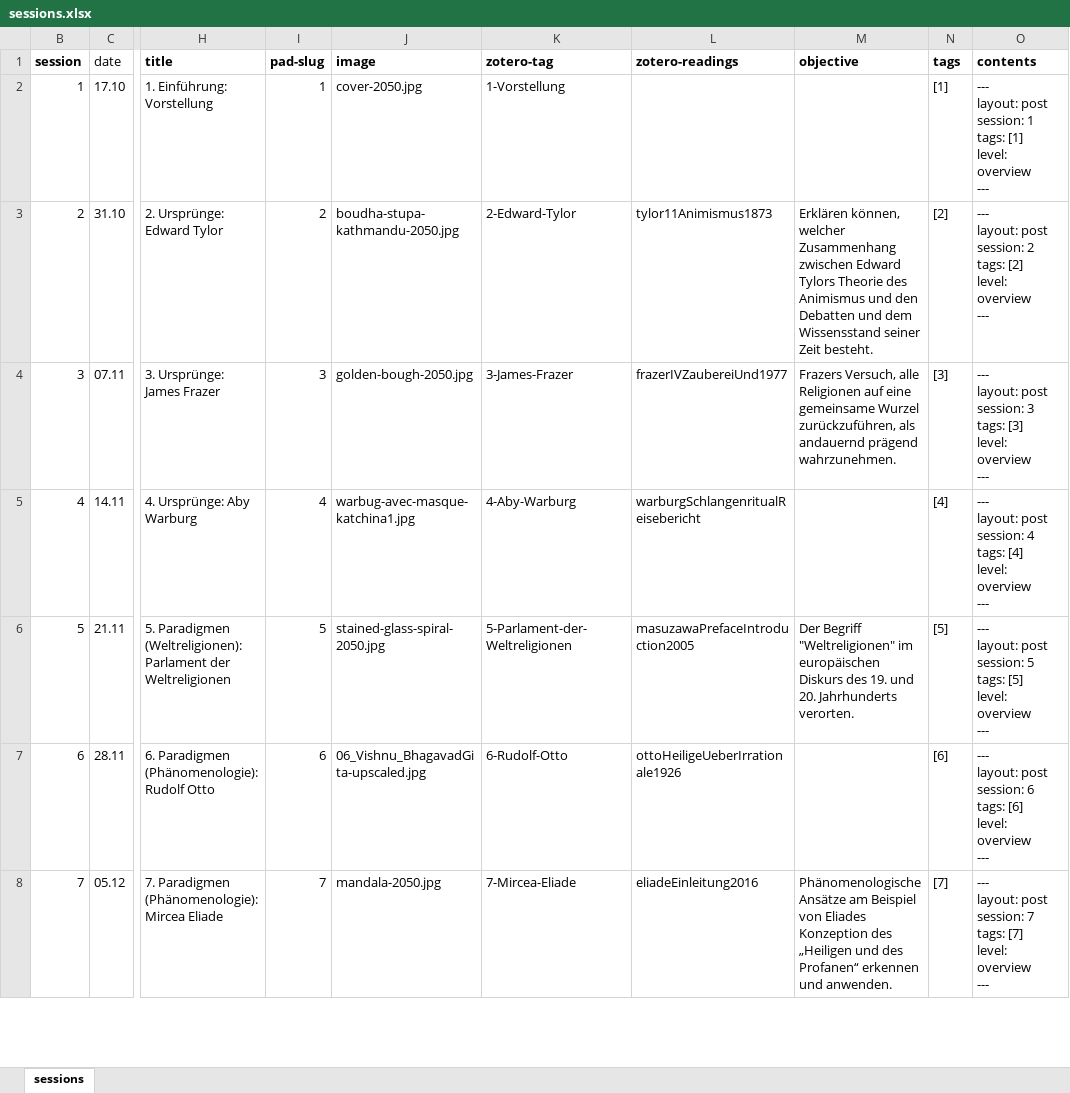
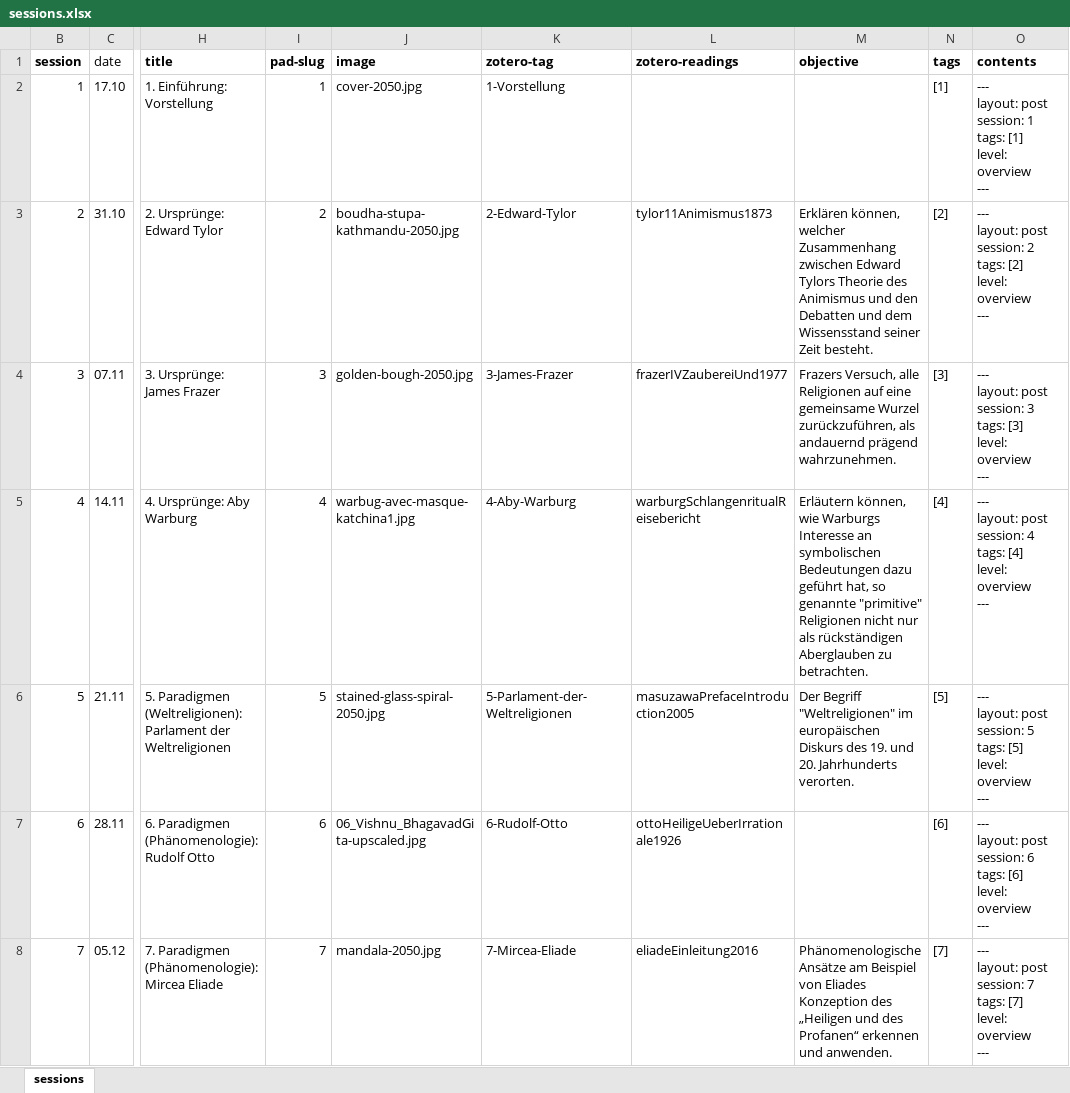
Before and after one commit to jirelations/24geschichte, an Excel workbook: _data/sessions.xlsx, sheet sessions, drawn as a sheet; only a part is shown, gaps mark what is left out; values as stored, in another font and other column widths than the file's, no borders; conditional formats not drawn; the diff names each change by its address in the sheet, - before the commit and + after, or states it on an @@ line.

Commit message:
Session 4

```diff
--- a/_data/sessions.xlsx (sheet sessions)
+++ b/_data/sessions.xlsx (sheet sessions)
-M5 (objective): (empty)
+M5 (objective): Erläutern können, wie Warburgs Interesse an symbolischen Bedeutungen dazu geführt hat, so genannte "primitive" Religionen nicht nur als rückständigen Aberglauben zu betrachten.
```
Also changed, not shown: 5 other files.
